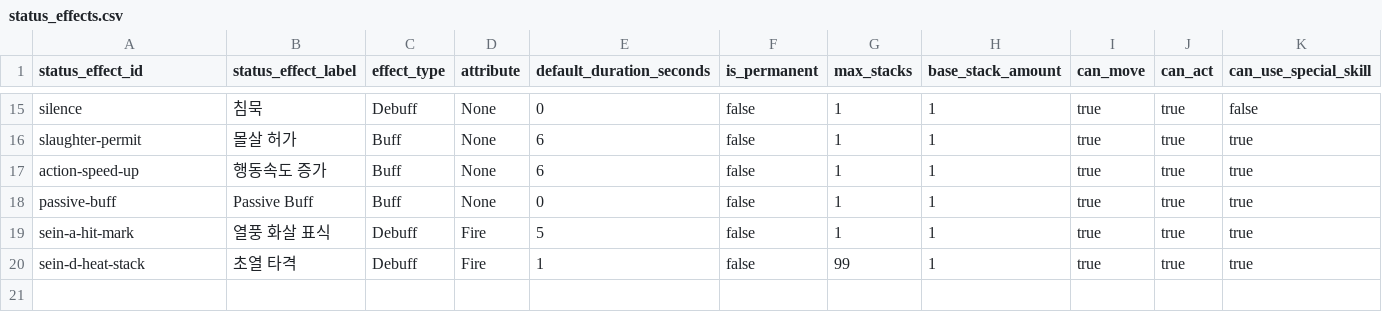
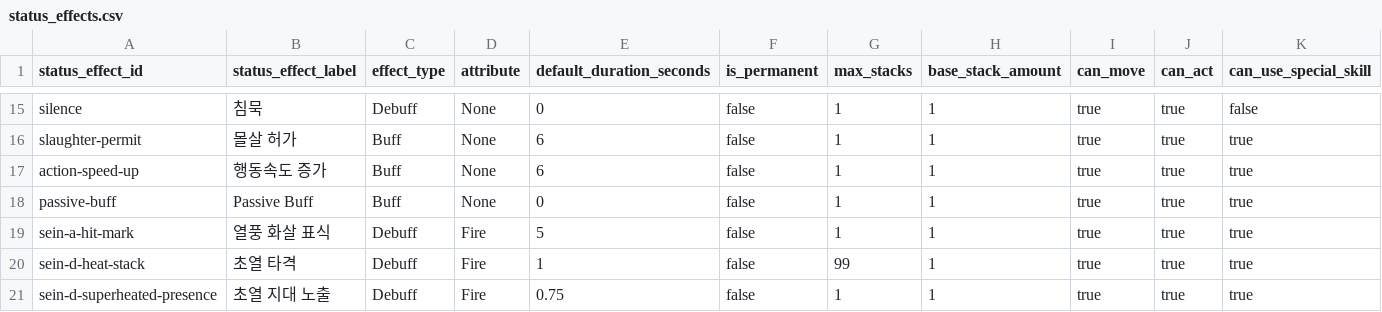
Before and after one commit to t331277-collab/Pakuri_Tower_Defense, a CSV file: Pakuri/Assets/CSVdata/source/status_effects.csv, drawn as a sheet; only a part is shown, gaps mark what is left out; rows hold the shown columns only; the diff names each change by its address in the sheet, - before the commit and + after, or states it on an @@ line.

```diff
--- a/Pakuri/Assets/CSVdata/source/status_effects.csv
+++ b/Pakuri/Assets/CSVdata/source/status_effects.csv
+row 21: sein-d-superheated-presence | 초열 지대 노출 | Debuff | Fire | 0.75 | false | 1 | 1 | true | true | true
```
Also changed, not shown: Pakuri/Assets/CSVdata/source/monster_skill_choices.csv, Pakuri/Assets/CSVdata/source/monster_skills.csv, 42 other files.
